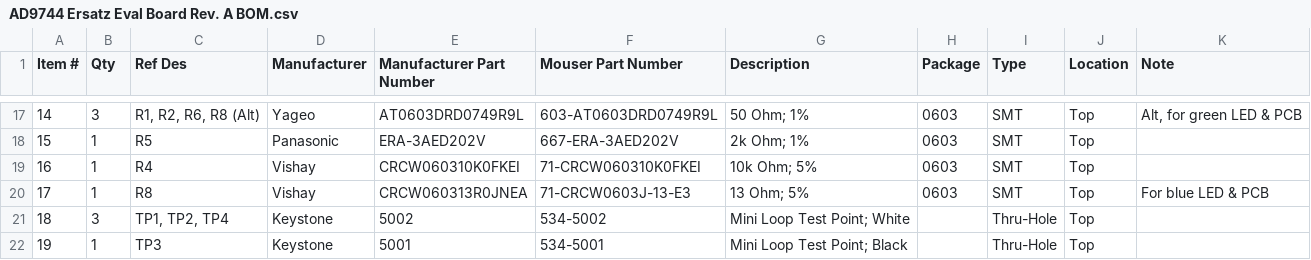
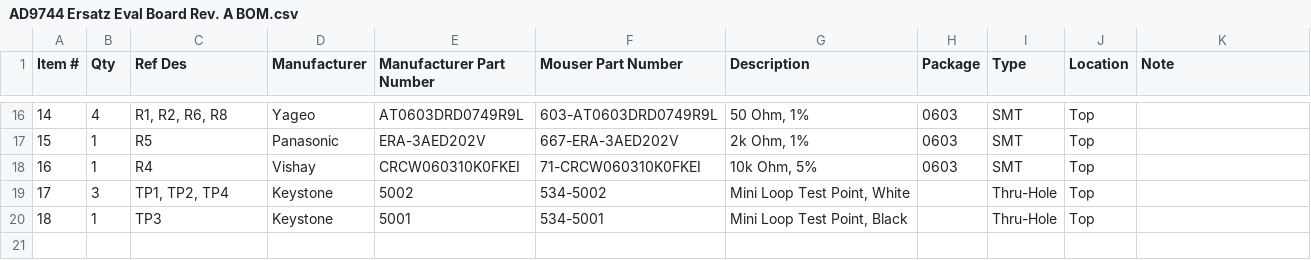
Before and after one commit to DarkArtLabs/AD9744-Ersatz-Eval-Board-Rev.-A, a CSV file: Documents/AD9744 Ersatz Eval Board Rev. A BOM.csv, drawn as a sheet; only a part is shown, gaps mark what is left out; the diff covers the shown part only.

```diff
--- a/Documents/AD9744 Ersatz Eval Board Rev. A BOM.csv
+++ b/Documents/AD9744 Ersatz Eval Board Rev. A BOM.csv
@@ -17,6 +16,5 @@
-14,3,"R1, R2, R6, R8 (Alt)",Yageo,AT0603DRD0749R9L ,603-AT0603DRD0749R9L ,50 Ohm; 1%,0603,SMT,Top,"Alt, for green LED & PCB"
-15,1,R5,Panasonic,ERA-3AED202V ,667-ERA-3AED202V ,2k Ohm; 1%,0603,SMT,Top,
-16,1,R4,Vishay,CRCW060310K0FKEI ,71-CRCW060310K0FKEI ,10k Ohm; 5%,0603,SMT,Top,
-17,1,R8,Vishay,CRCW060313R0JNEA ,71-CRCW0603J-13-E3 ,13 Ohm; 5%,0603,SMT,Top,For blue LED & PCB
-18,3,"TP1, TP2, TP4",Keystone,5002,534-5002 ,Mini Loop Test Point; White,,Thru-Hole,Top,
-19,1,TP3,Keystone,5001,534-5001 ,Mini Loop Test Point; Black,,Thru-Hole,Top,
+14,4,"R1, R2, R6, R8",Yageo,AT0603DRD0749R9L ,603-AT0603DRD0749R9L ,"50 Ohm, 1%",0603,SMT,Top,
+15,1,R5,Panasonic,ERA-3AED202V ,667-ERA-3AED202V ,"2k Ohm, 1%",0603,SMT,Top,
+16,1,R4,Vishay,CRCW060310K0FKEI ,71-CRCW060310K0FKEI ,"10k Ohm, 5%",0603,SMT,Top,
+17,3,"TP1, TP2, TP4",Keystone,5002,534-5002 ,"Mini Loop Test Point, White",,Thru-Hole,Top,
+18,1,TP3,Keystone,5001,534-5001 ,"Mini Loop Test Point, Black",,Thru-Hole,Top,
```
Also changed, not shown: 1 removed row and 28 edited cells elsewhere in this file.
